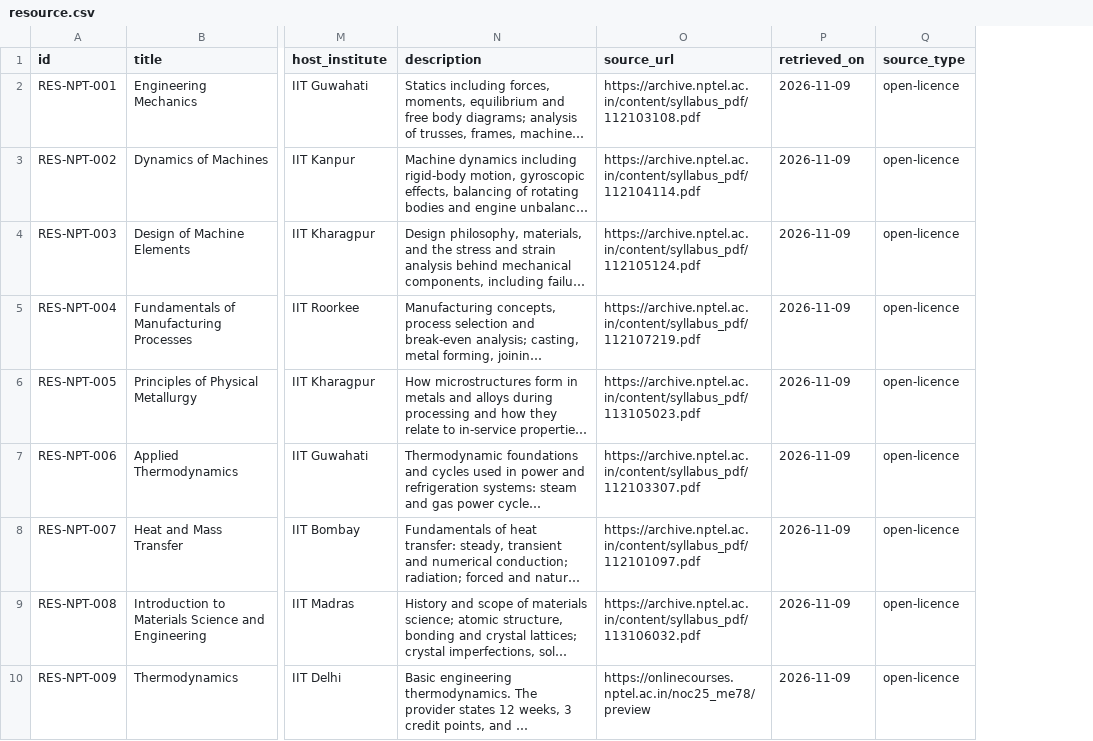
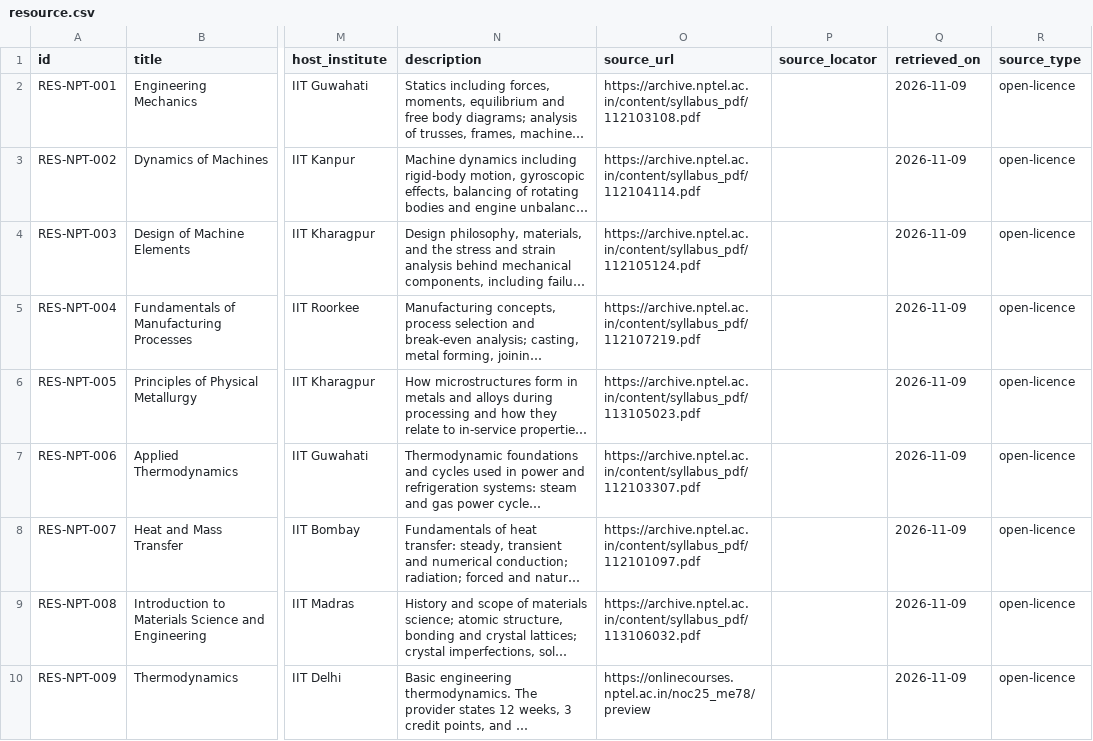
Before and after one commit to garvitshrma/inter_iit_assignment, a CSV file: data/processed/resource.csv, drawn as a sheet; only a part is shown, gaps mark what is left out; long unchanged cells end in …; the diff covers the shown part only; the diff names each change by its address in the sheet, - before the commit and + after, or states it on an @@ line.

Commit message:
Add source_locator, NPTEL durations, fix MML204 title, simplify docs

```diff
--- a/data/processed/resource.csv
+++ b/data/processed/resource.csv
+column P (source_locator), empty
```
Also changed, not shown: 60 edited cells elsewhere in this file, data/processed/academic_rule.csv, data/processed/course_skill_link.csv, 28 other files.
